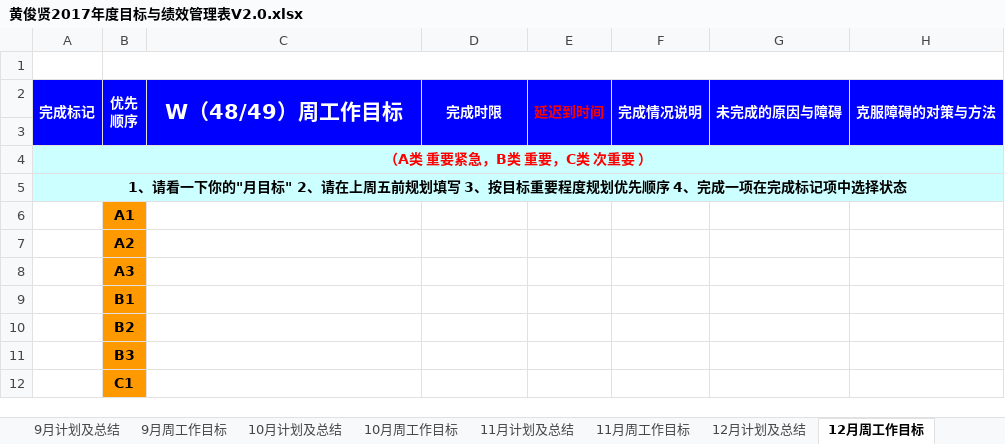
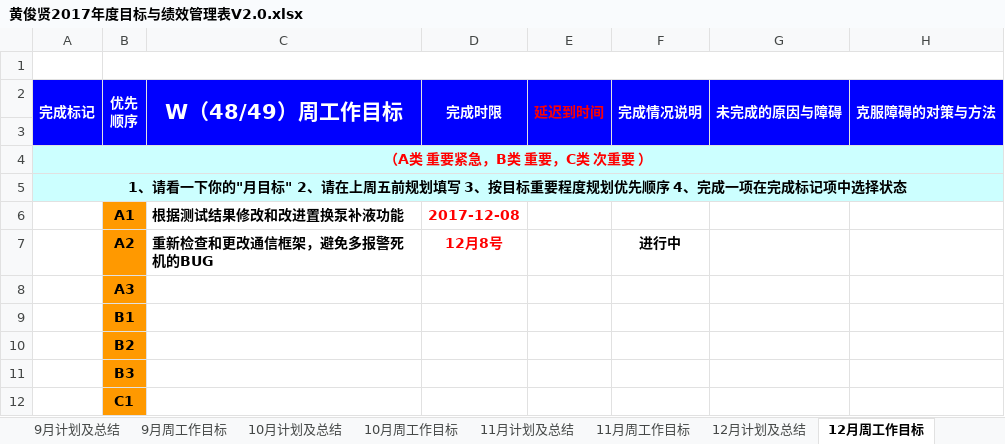
Before and after one commit to kjiawei/workCode, an Excel workbook: ji_hua work/黄俊贤2017年度目标与绩效管理表V2.0.xlsx, sheet 12月周工作目标, drawn as a sheet; only a part is shown; values as stored, in another font and other column widths than the file's, no borders; removed rows and columns are numbered as before the commit, all else as after; the diff names each change by its address in the sheet, - before the commit and + after, or states it on an @@ line.

```diff
--- a/ji_hua work/黄俊贤2017年度目标与绩效管理表V2.0.xlsx (sheet 12月周工作目标)
+++ b/ji_hua work/黄俊贤2017年度目标与绩效管理表V2.0.xlsx (sheet 12月周工作目标)
-row 6:  | A1
-row 7:  | A2
+row 6:  | A1 | 根据测试结果修改和改进置换泵补液功能 | 2017-12-08
+row 7:  | A2 | 重新检查和更改通信框架，避免多报警死机的BUG | 12月8号 |  | 进行中
```
Also changed, not shown: sheet 11月周工作目标, ji_hua work/邝嘉伟2017年度目标与绩效管理表.xlsx.
